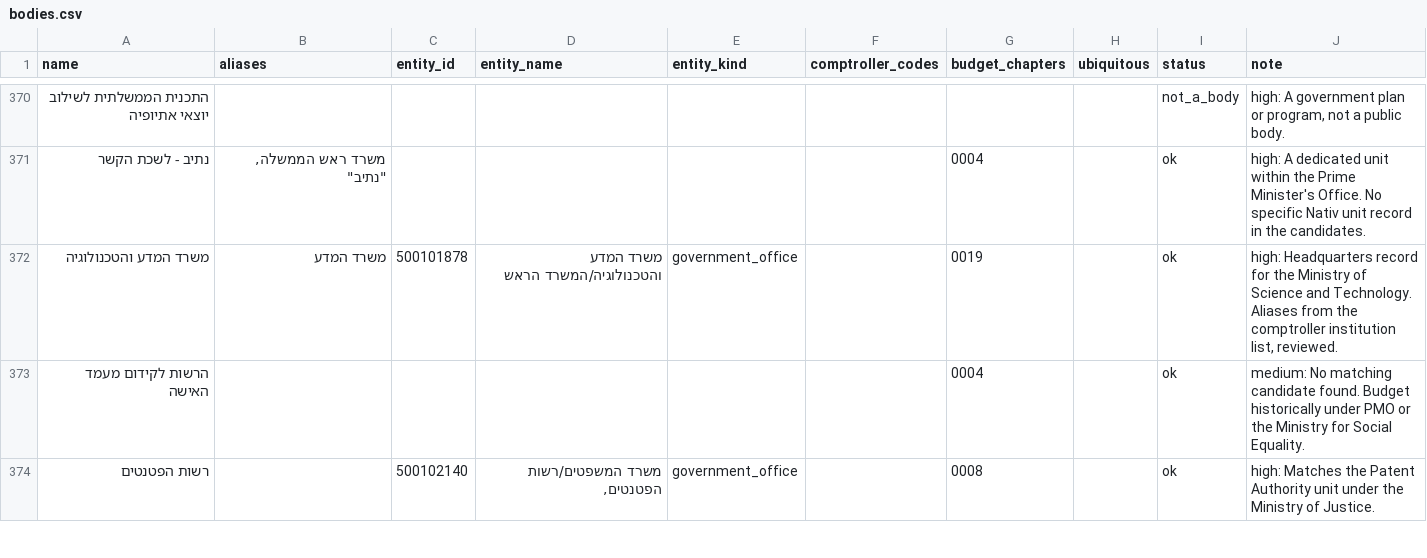
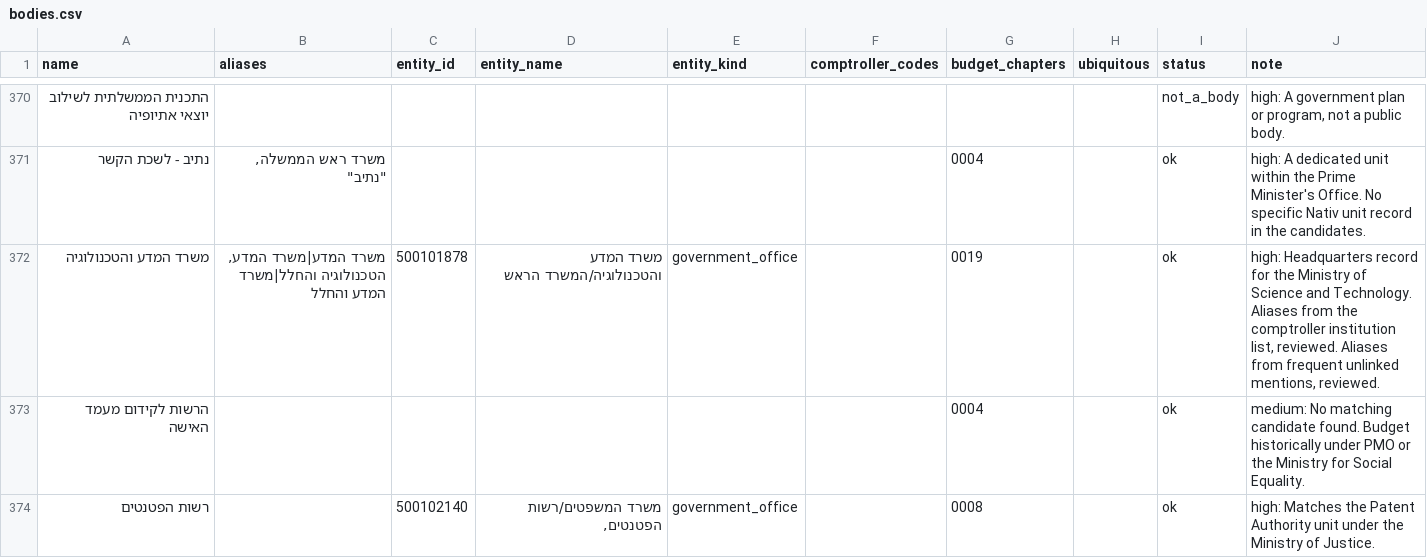
Before and after one commit to OpenBudget/budgetkey-data-pipelines, a CSV file: datapackage_pipelines_budgetkey/pipelines/related_items/bodies.csv, drawn as a sheet; only a part is shown, gaps mark what is left out; the diff covers the shown part only; the diff names each change by its address in the sheet, - before the commit and + after, or states it on an @@ line.

```diff
--- a/datapackage_pipelines_budgetkey/pipelines/related_items/bodies.csv
+++ b/datapackage_pipelines_budgetkey/pipelines/related_items/bodies.csv
-B372 (aliases): משרד המדע
+B372 (aliases): משרד המדע|משרד המדע, הטכנולוגיה והחלל|משרד המדע והחלל
-J372 (note): …list, reviewed.
+J372 (note): …list, reviewed. Aliases from frequent unlinked mentions, reviewed.
```
Also changed, not shown: 4 added rows and 16 edited cells elsewhere in this file.
